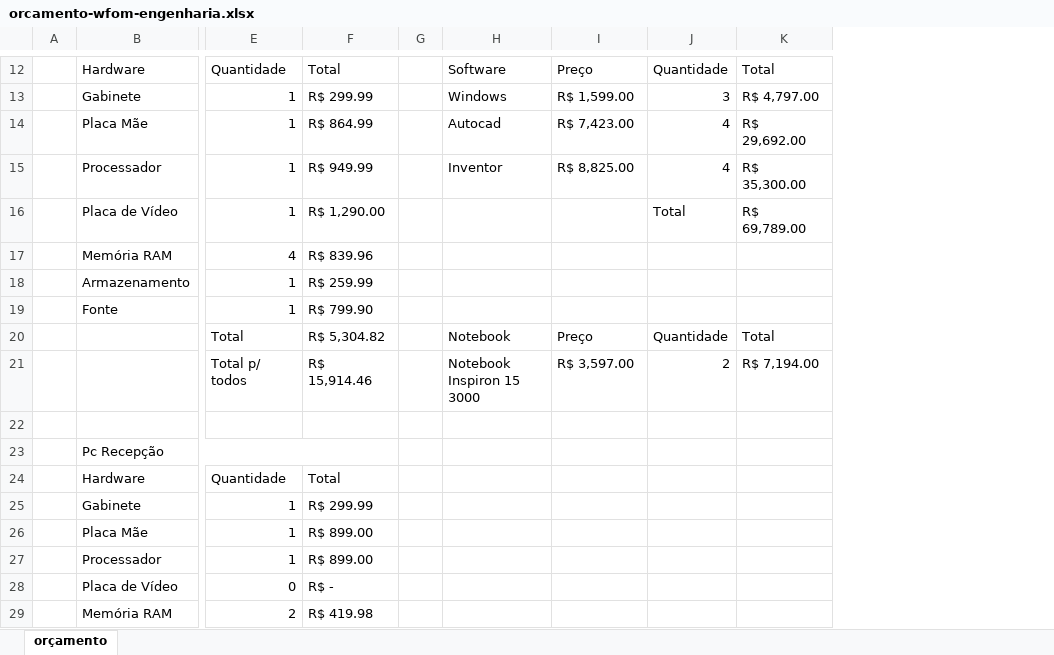
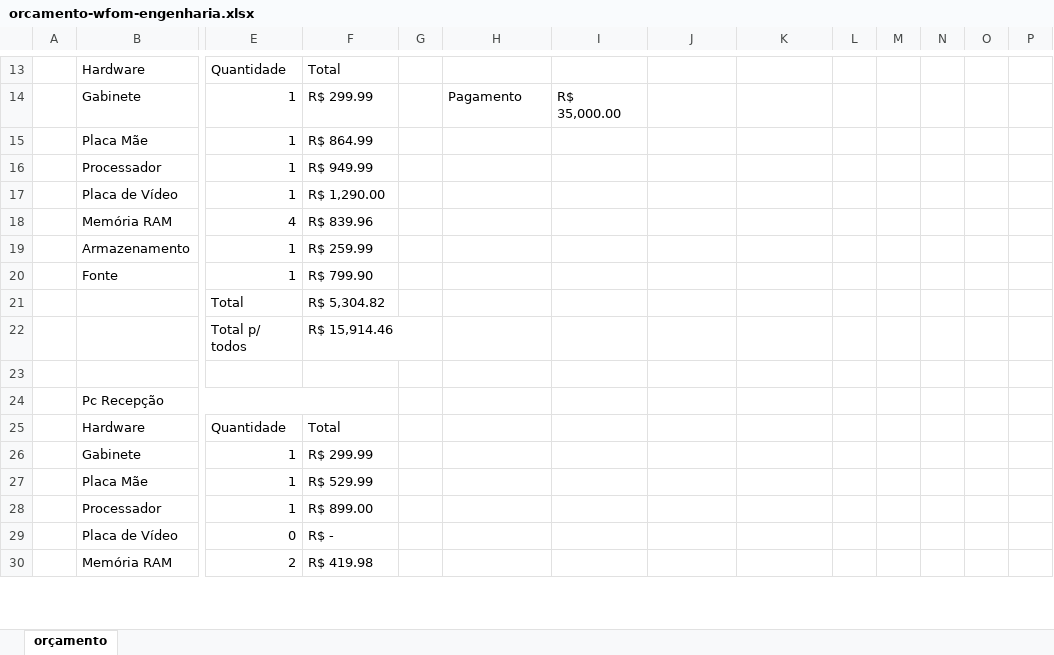
Before and after one commit to Bruno-Otavio/exercicios-desafio2, an Excel workbook: 1des/sop/atividades/Projeto/orcamento-wfom-engenharia.xlsx, sheet orçamento, drawn as a sheet; only a part is shown, gaps mark what is left out; values as stored, in another font and other column widths than the file's, no cell formats; removed rows and columns are numbered as before the commit, all else as after; rows hold the shown columns only; the diff covers the shown part only; the diff names each change by its address in the sheet, - before the commit and + after, or states it on an @@ line.

```diff
--- a/1des/sop/atividades/Projeto/orcamento-wfom-engenharia.xlsx (sheet orçamento)
+++ b/1des/sop/atividades/Projeto/orcamento-wfom-engenharia.xlsx (sheet orçamento)
+column L, empty
+column M, empty
+column N, empty
+column O, empty
+column P, empty
-H13: Software
+H13: (empty)
-I13: Preço
+I13: (empty)
-J13: Quantidade
+J13: (empty)
-K13: Total
+K13: (empty)
-H14: Windows
+H14: Pagamento
-I14: R$ 1,599.00
+I14: R$ 35,000.00
-J14: 3
+J14: (empty)
-K14: R$ 4,797.00
+K14: (empty)
-H15: Autocad
+H15: (empty)
-I15: R$ 7,423.00
+I15: (empty)
-J15:J16: 4
+J15:J16: (empty)
-K15: R$ 29,692.00
+K15: (empty)
-H16: Inventor
+H16: (empty)
-I16: R$ 8,825.00
+I16: (empty)
-K16: R$ 35,300.00
+K16: (empty)
-J17: Total
+J17: (empty)
-K17: R$ 69,789.00
+K17: (empty)
-row 20:  |  | Total | R$ 5,304.82 |  | Notebook | Preço | Quantidade | Total
-row 21:  |  | Total p/ todos | R$ 15,914.46 |  | Notebook Inspiron 15 3000 | R$ 3,597.00 | 2 | R$ 7,194.00
+row 21:  |  | Total | R$ 5,304.82
+row 22:  |  | Total p/ todos | R$ 15,914.46
-F27: R$ 899.00
+F27: R$ 529.99
```
Also changed, not shown: 5 added rows, 4 removed rows and 20 edited cells elsewhere in this sheet, cell formats, formulas that keep their value, 4 other files.
